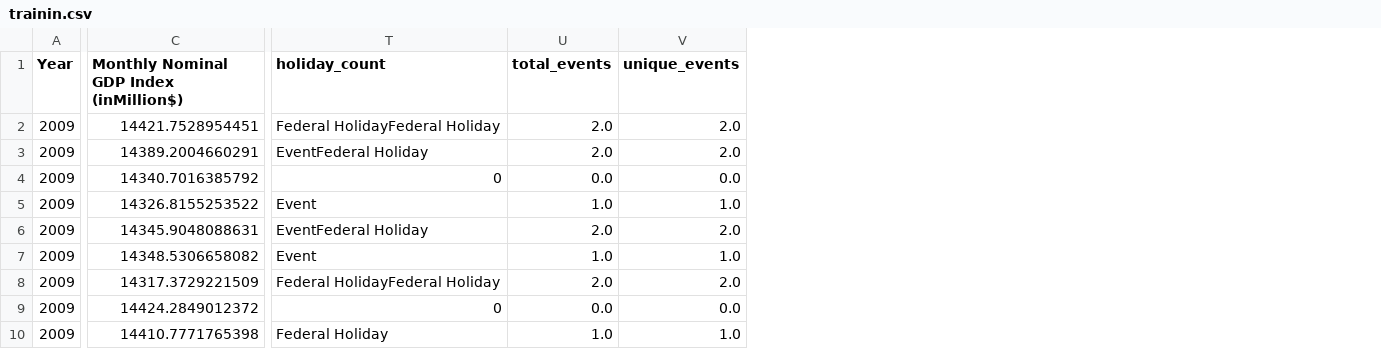
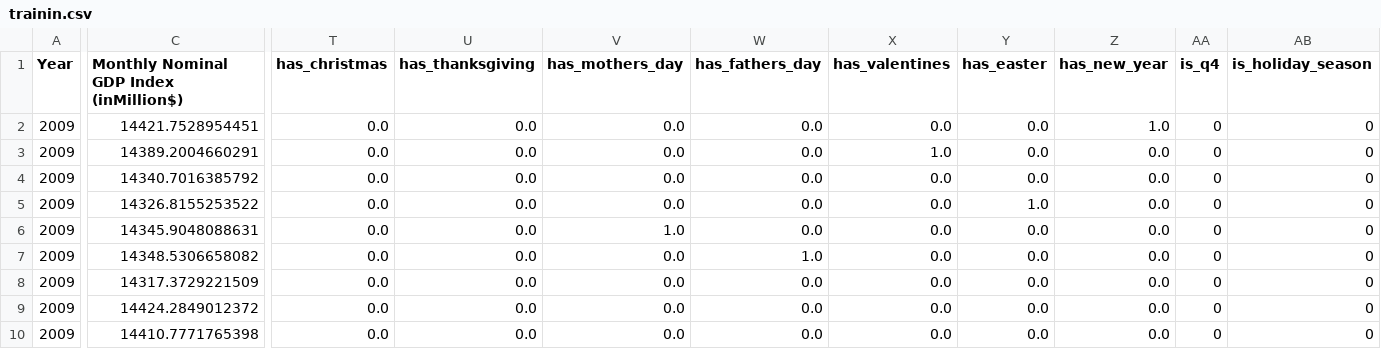
Before and after one commit to slidahbuck/Business-Sales-Predictor-Group, a CSV file: trainin.csv, drawn as a sheet; only a part is shown, gaps mark what is left out; removed rows and columns are numbered as before the commit, all else as after; the diff covers the shown part only; the diff names each change by its address in the sheet, - before the commit and + after, or states it on an @@ line.

```diff
--- a/trainin.csv
+++ b/trainin.csv
-column T (holiday_count), rows 2-10: Federal HolidayFederal Holiday | EventFederal Holiday | 0 | Event | EventFederal Holiday | Event | Federal HolidayFederal Holiday | 0 | Federal Holiday
-column U (total_events), rows 2-10: 2.0 | 2.0 | 0.0 | 1.0 | 2.0 | 1.0 | 2.0 | 0.0 | 1.0
-column V (unique_events), rows 2-10: 2.0 | 2.0 | 0.0 | 1.0 | 2.0 | 1.0 | 2.0 | 0.0 | 1.0
+column T (has_christmas), rows 2-10: all 0.0
+column U (has_thanksgiving), rows 2-10: all 0.0
+column V (has_mothers_day), rows 2-10: 0.0 | 0.0 | 0.0 | 0.0 | 1.0 | 0.0 | 0.0 | 0.0 | 0.0
+column W (has_fathers_day), rows 2-10: 0.0 | 0.0 | 0.0 | 0.0 | 0.0 | 1.0 | 0.0 | 0.0 | 0.0
+column X (has_valentines), rows 2-10: 0.0 | 1.0 | 0.0 | 0.0 | 0.0 | 0.0 | 0.0 | 0.0 | 0.0
+column Y (has_easter), rows 2-10: 0.0 | 0.0 | 0.0 | 1.0 | 0.0 | 0.0 | 0.0 | 0.0 | 0.0
+column Z (has_new_year), rows 2-10: 1.0 | 0.0 | 0.0 | 0.0 | 0.0 | 0.0 | 0.0 | 0.0 | 0.0
+column AA (is_q4), rows 2-10: all 0
+column AB (is_holiday_season), rows 2-10: all 0
```
Also changed, not shown: 15 added columns and 6 removed columns elsewhere in this file, 7 other files.
